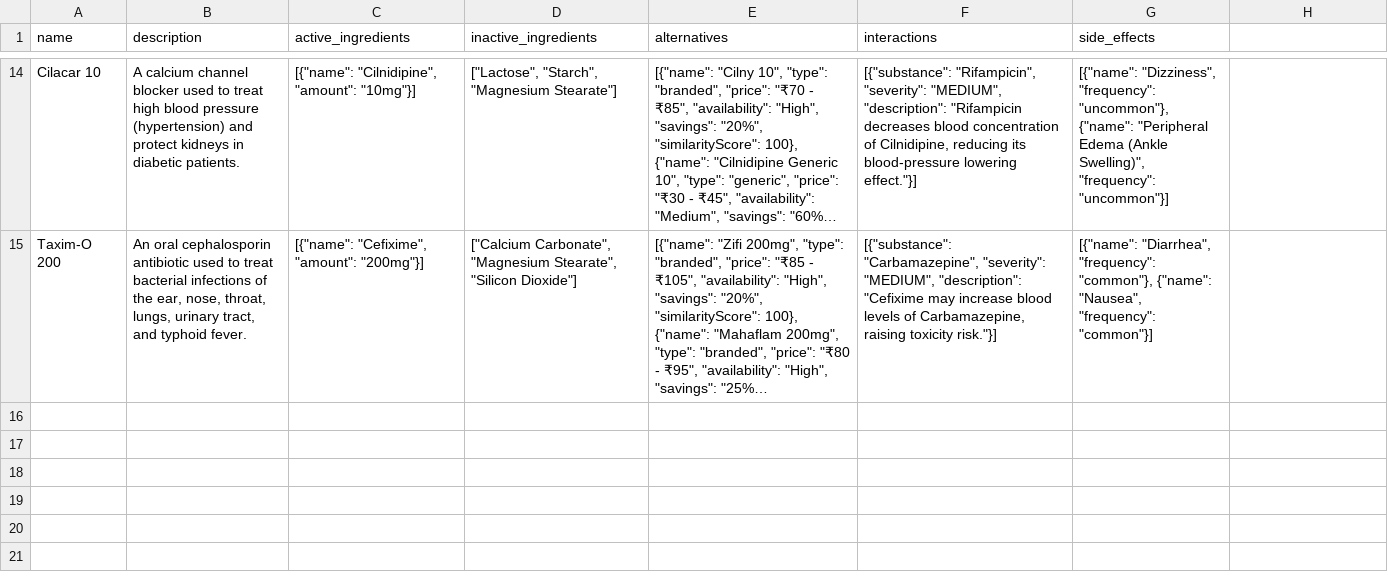
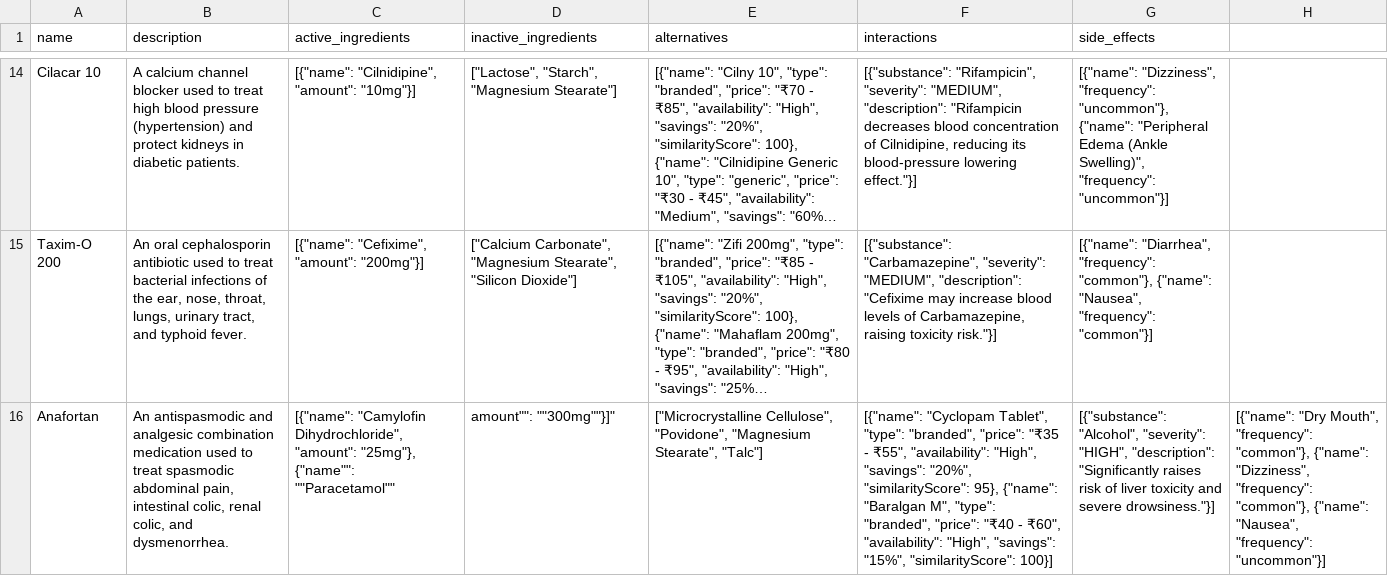
Before and after one commit to aratrikaa/mediguard, a CSV file: medicine_compositions.csv, drawn as a sheet; only a part is shown, gaps mark what is left out; long unchanged cells end in …; the diff names each change by its address in the sheet, - before the commit and + after, or states it on an @@ line.

Commit message:
fix: add Groq key sanitization, clinical fallback, diagnostic endpoint, and seed Anafortan

```diff
--- a/medicine_compositions.csv
+++ b/medicine_compositions.csv
+row 16: Anafortan | An antispasmodic and analgesic combination medication used to treat spasmodic abdominal pain, intestinal colic, renal colic, and dysmenorrhea. | [{"name": "Camylofin Dihydrochloride", "amount": "25mg"}, {"name"": ""Paracetamol"" | amount"": ""300mg""}]" | ["Microcrystalline Cellulose", "Povidone", "Magnesium Stearate", "Talc"] | [{"name": "Cyclopam Tablet", "type": "branded", "price": "₹35 - ₹55", "availability": "High", "savings": "20%", "similarityScore": 95}, {"name": "Baralgan M", "type": "branded", "price": "₹40 - ₹60", "availability": "High", "savings": "15%", "similarityScore": 100}] | [{"substance": "Alcohol", "severity": "HIGH", "description": "Significantly raises risk of liver toxicity and severe drowsiness."}] | [{"name": "Dry Mouth", "frequency": "common"}, {"name": "Dizziness", "frequency": "common"}, {"name": "Nausea", "frequency": "uncommon"}]
```
Also changed, not shown: 3 other files.
